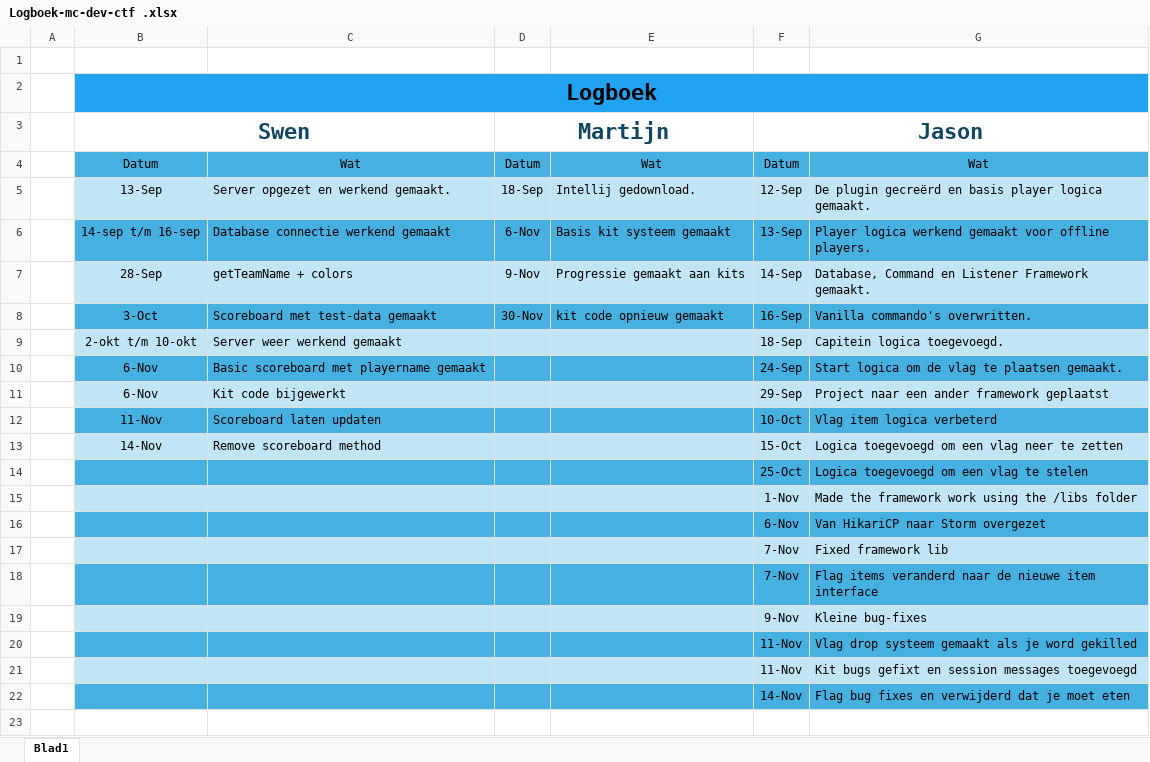
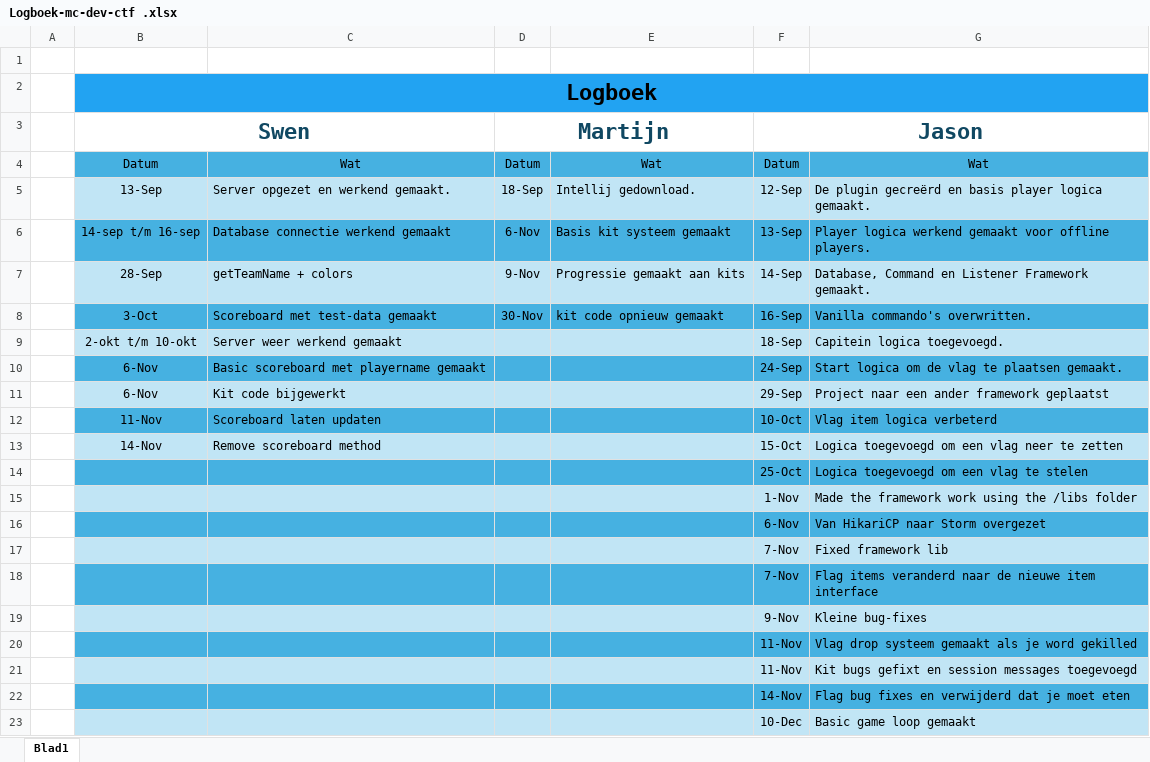
Before and after one commit to SynthesisLabs/capture-the-flag, an Excel workbook: docs/Logboek-mc-dev-ctf .xlsx, sheet Blad1, drawn as a sheet; values as stored, in another font and other column widths than the file's, no borders; the diff names each change by its address in the sheet, - before the commit and + after, or states it on an @@ line.

Commit message:
Add files via upload

```diff
--- a/docs/Logboek-mc-dev-ctf .xlsx (sheet Blad1)
+++ b/docs/Logboek-mc-dev-ctf .xlsx (sheet Blad1)
+row 23:  |  |  |  |  | 10-Dec | Basic game loop gemaakt
```
